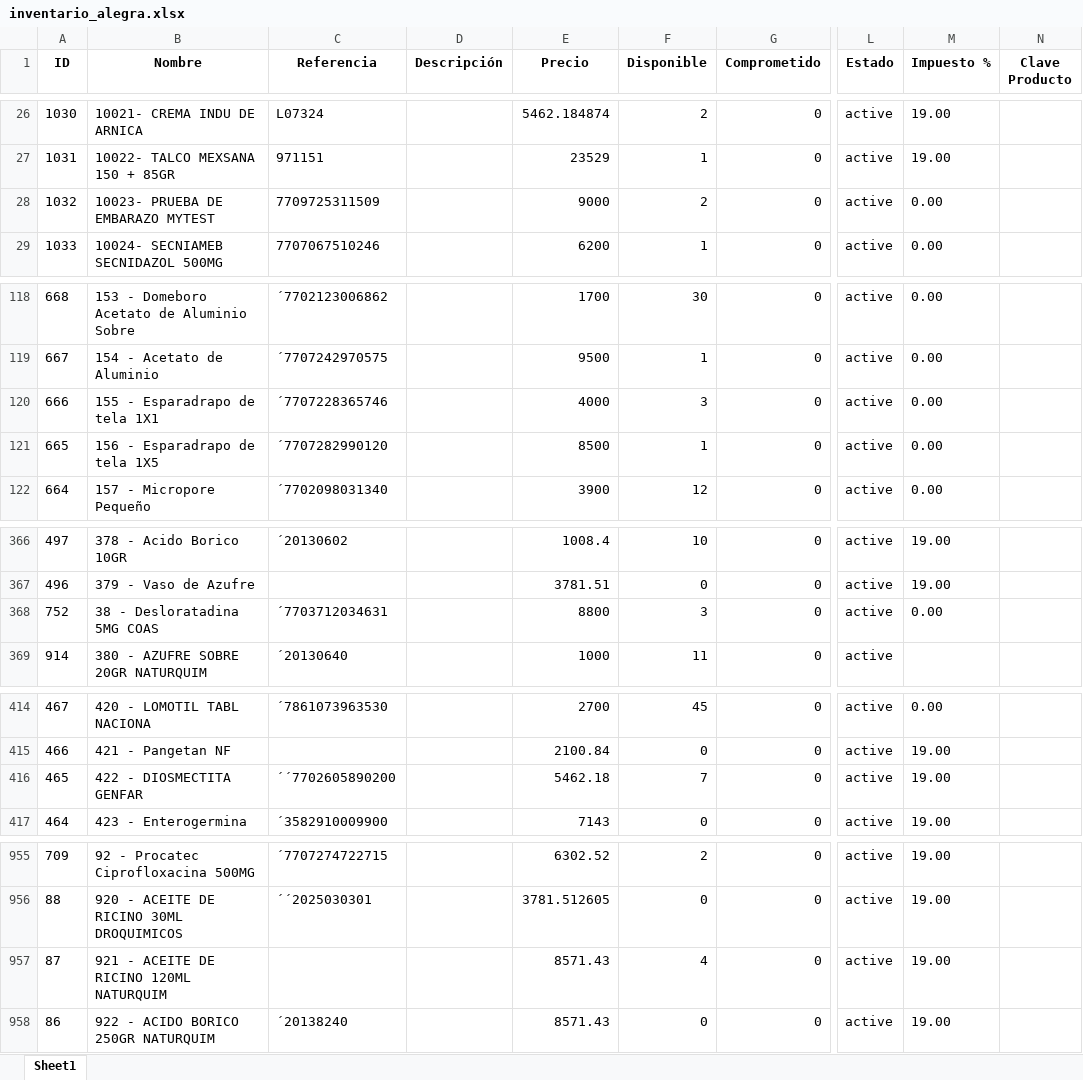
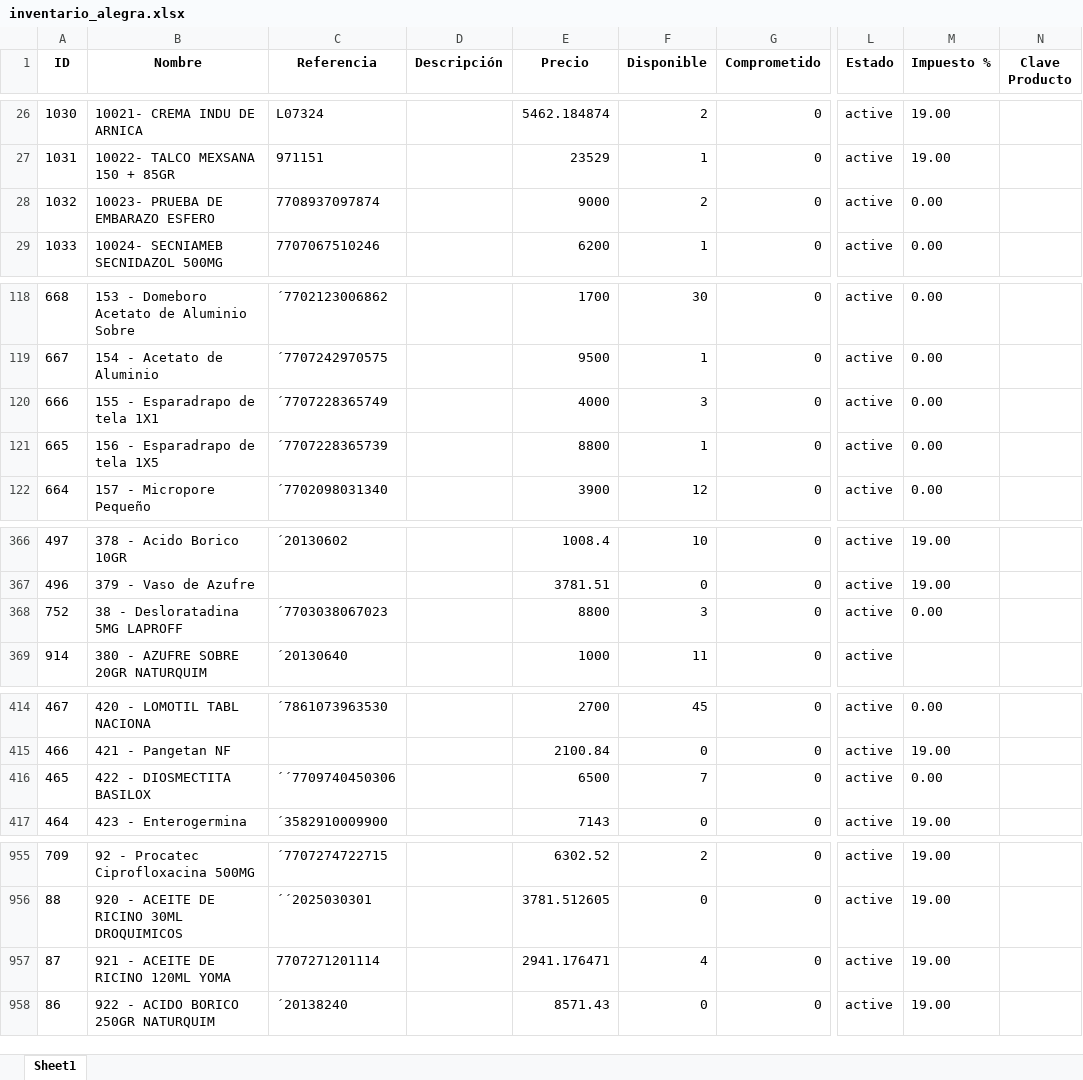
Before and after one commit to Sg0820/actualizar-facturas-alegra, an Excel workbook: inventario_alegra.xlsx, sheet Sheet1, drawn as a sheet; only a part is shown, gaps mark what is left out; values as stored, in another font and other column widths than the file's, no borders; the diff covers the shown part only; the diff names each change by its address in the sheet, - before the commit and + after, or states it on an @@ line.

```diff
--- a/inventario_alegra.xlsx (sheet Sheet1)
+++ b/inventario_alegra.xlsx (sheet Sheet1)
-B28 (Nombre): 10023- PRUEBA DE EMBARAZO MYTEST
+B28 (Nombre): 10023- PRUEBA DE EMBARAZO ESFERO
-C28 (Referencia): 7709725311509
+C28 (Referencia): 7708937097874
-C120 (Referencia): ´7707228365746
+C120 (Referencia): ´7707228365749
-C121 (Referencia): ´7707282990120
+C121 (Referencia): ´7707228365739
-E121 (Precio): 8500
+E121 (Precio): 8800
-B368 (Nombre): 38 - Desloratadina 5MG COAS
+B368 (Nombre): 38 - Desloratadina 5MG LAPROFF
-C368 (Referencia): ´7703712034631
+C368 (Referencia): ´7703038067023
-B416 (Nombre): 422 - DIOSMECTITA GENFAR
+B416 (Nombre): 422 - DIOSMECTITA BASILOX
-C416 (Referencia): ´´7702605890200
+C416 (Referencia): ´´7709740450306
-E416 (Precio): 5462.18
+E416 (Precio): 6500
-M416 (Impuesto %): 19.00
+M416 (Impuesto %): 0.00
-B957 (Nombre): 921 - ACEITE DE RICINO 120ML NATURQUIM
+B957 (Nombre): 921 - ACEITE DE RICINO 120ML YOMA
-C957 (Referencia): (empty)
+C957 (Referencia): 7707271201114
-E957 (Precio): 8571.43
+E957 (Precio): 2941.176471
```
Also changed, not shown: 18 edited cells elsewhere in this sheet, facturas_alegra.xlsx.
